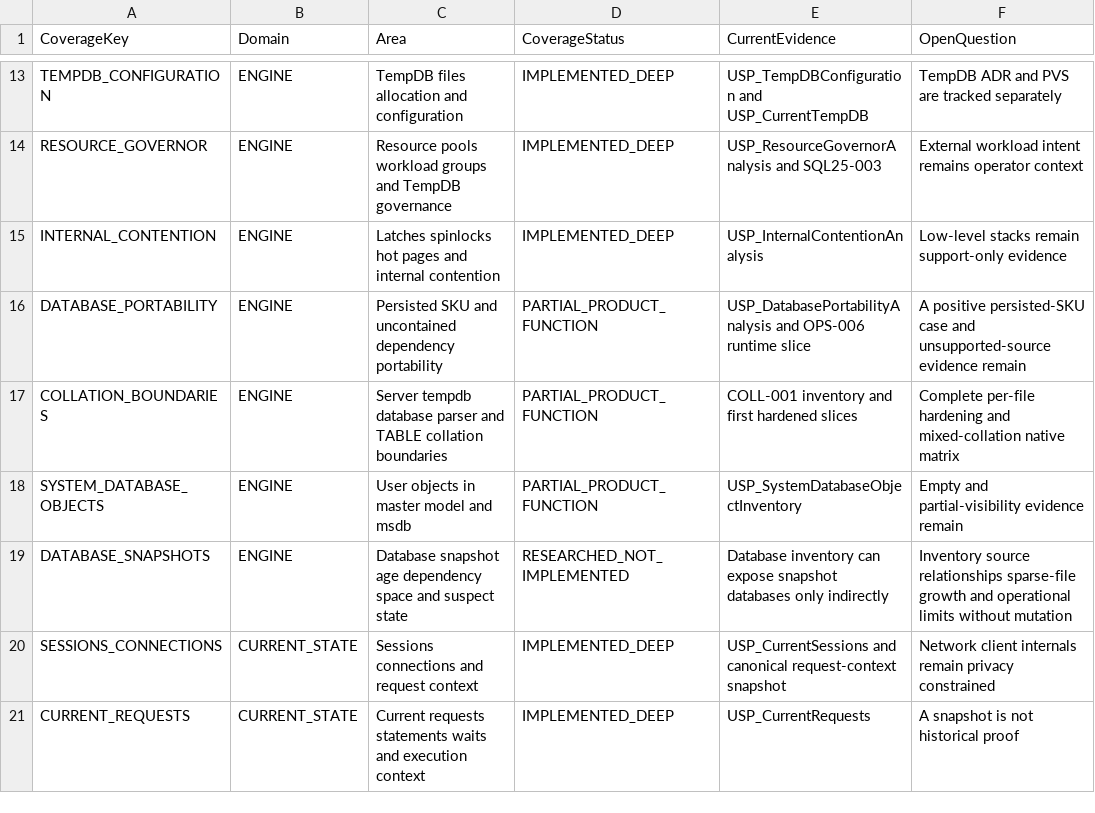
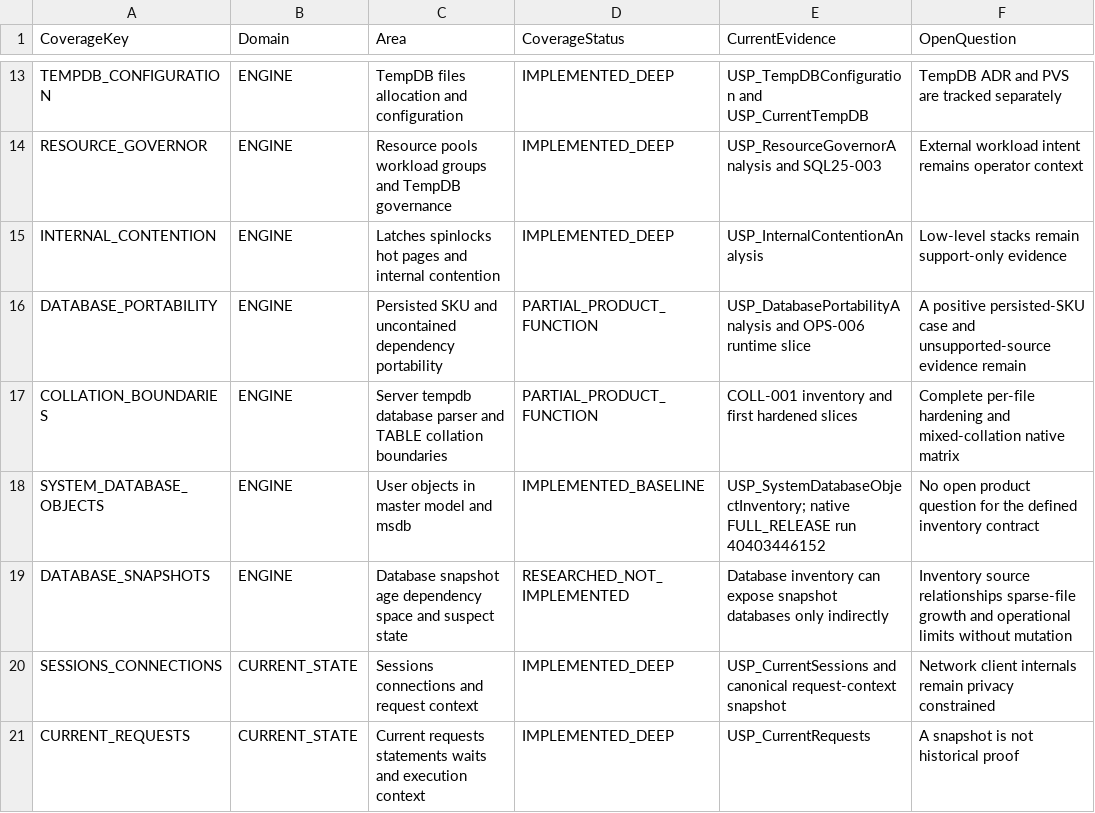
Before and after one commit to gecompat/SQL_Server_Analyze, a CSV file: Metadata/Quality/Diagnostic_Coverage_Landscape.csv, drawn as a sheet; only a part is shown, gaps mark what is left out; the diff names each change by its address in the sheet, - before the commit and + after, or states it on an @@ line.

```diff
--- a/Metadata/Quality/Diagnostic_Coverage_Landscape.csv
+++ b/Metadata/Quality/Diagnostic_Coverage_Landscape.csv
-D18 (CoverageStatus): PARTIAL_PRODUCT_FUNCTION
+D18 (CoverageStatus): IMPLEMENTED_BASELINE
-E18 (CurrentEvidence): USP_SystemDatabaseObjectInventory
+E18 (CurrentEvidence): USP_SystemDatabaseObjectInventory; native FULL_RELEASE run 40403446152
-F18 (OpenQuestion): Empty and partial-visibility evidence remain
+F18 (OpenQuestion): No open product question for the defined inventory contract
```
Also changed, not shown: Metadata/Inventory/Module_Maturity.csv, Metadata/Quality/Future_Enhancement_Backlog.csv, 5 other files.
